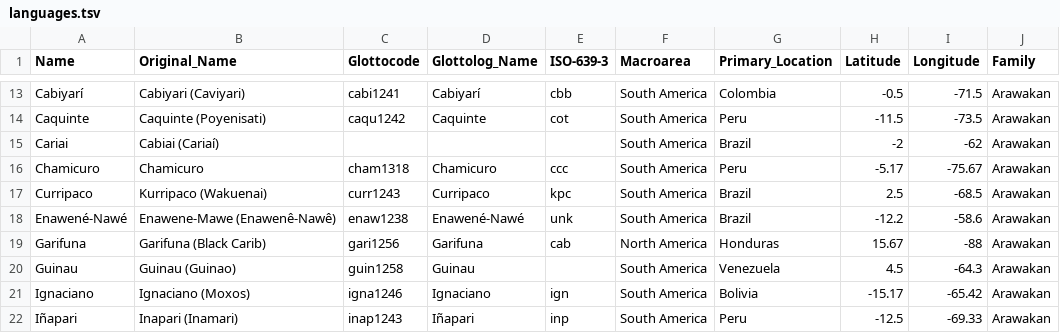
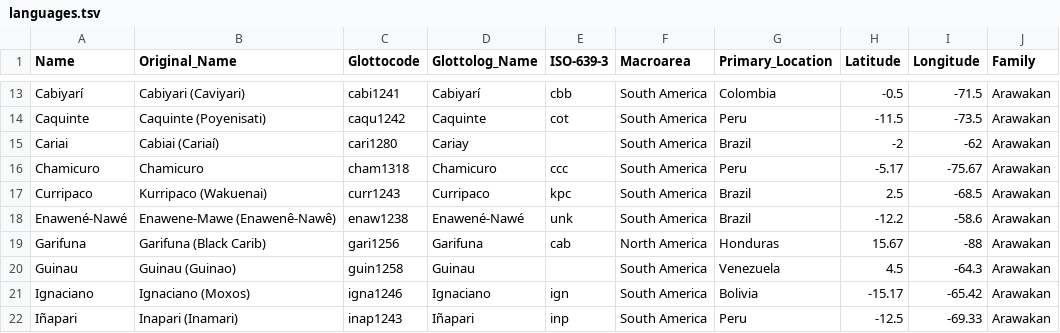
Before and after one commit to lexibank/walkerarawakan, a TSV file: etc/languages.tsv, drawn as a sheet; only a part is shown, gaps mark what is left out.

```diff
--- a/etc/languages.tsv
+++ b/etc/languages.tsv
@@ -14,3 +14,3 @@ Cabiyarí	Cabiyari (Caviyari)	cabi1241	Cabiyarí	cbb	South America	Colombia	-0.5
 Caquinte	Caquinte (Poyenisati)	caqu1242	Caquinte	cot	South America	Peru	-11.5	-73.5	Arawakan
-Cariai	Cabiai (Cariaí)				South America	Brazil	-2	-62	Arawakan
+Cariai	Cabiai (Cariaí)	cari1280	Cariay		South America	Brazil	-2	-62	Arawakan
 Chamicuro	Chamicuro	cham1318	Chamicuro	ccc	South America	Peru	-5.17	-75.67	Arawakan
```
Also changed, not shown: cldf/forms.csv, cldf/languages.csv, 2 other files.
